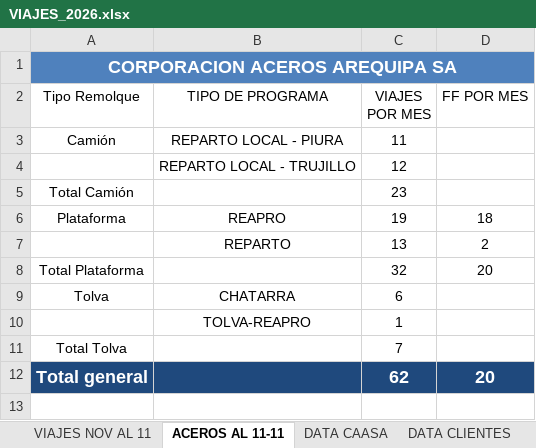
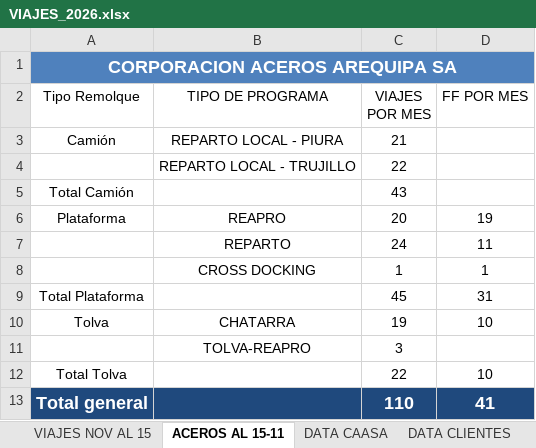
Before and after one commit to RenzoAK30/VortexAnalytics, an Excel workbook: VIAJES_2026.xlsx, sheet ACEROS AL 15-11, drawn as a sheet; values as stored, in another font and other column widths than the file's, no borders; charts and pictures not drawn; removed rows and columns are numbered as before the commit, all else as after; the diff names each change by its address in the sheet, - before the commit and + after, or states it on an @@ line.

```diff
--- a/VIAJES_2026.xlsx (sheet ACEROS AL 15-11)
+++ b/VIAJES_2026.xlsx (sheet ACEROS AL 15-11)
-sheet tab: VIAJES NOV AL 11
+sheet tab: VIAJES NOV AL 15
-sheet tab: ACEROS AL 11-11
+sheet tab: ACEROS AL 15-11
-C3 (VIAJES POR MES): 11
+C3 (VIAJES POR MES): 21
-C4 (VIAJES POR MES): 12
+C4 (VIAJES POR MES): 22
-C5 (VIAJES POR MES): 23
+C5 (VIAJES POR MES): 43
-C6 (VIAJES POR MES): 19
+C6 (VIAJES POR MES): 20
-D6 (FF POR MES): 18
+D6 (FF POR MES): 19
-row 7:  | REPARTO | 13 | 2
+row 7:  | REPARTO | 24 | 11
+row 8:  | CROSS DOCKING | 1 | 1
-C9 (VIAJES POR MES): 32
+C9 (VIAJES POR MES): 45
-D9 (FF POR MES): 20
+D9 (FF POR MES): 31
-C10 (VIAJES POR MES): 6
+C10 (VIAJES POR MES): 19
-D10 (FF POR MES): (empty)
+D10 (FF POR MES): 10
-C11 (VIAJES POR MES): 1
+C11 (VIAJES POR MES): 3
-C12 (VIAJES POR MES): 7
+C12 (VIAJES POR MES): 22
-D12 (FF POR MES): (empty)
+D12 (FF POR MES): 10
-C13 (VIAJES POR MES): 62
+C13 (VIAJES POR MES): 110
-D13 (FF POR MES): 20
+D13 (FF POR MES): 41
```
Also changed, not shown: sheet DATA CLIENTES, sheet DATA CAASA, sheet VIAJES NOV AL 15, sheet BD, hidden cells, charts or pictures.
